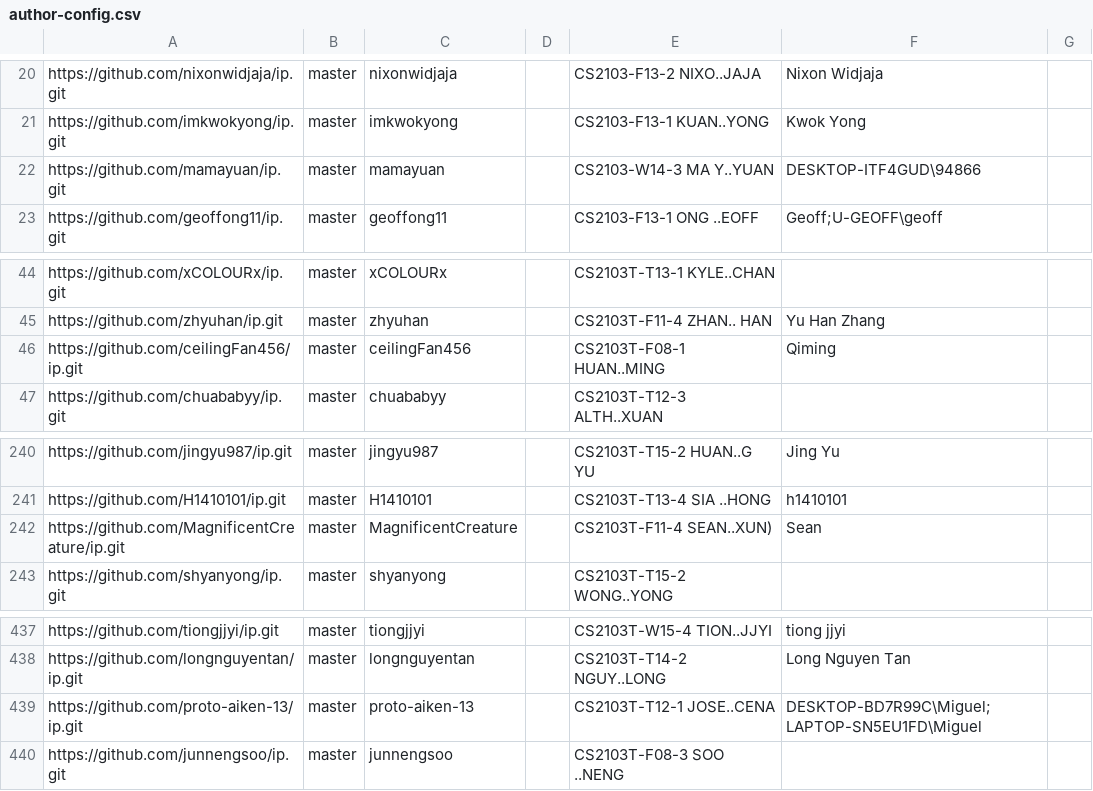
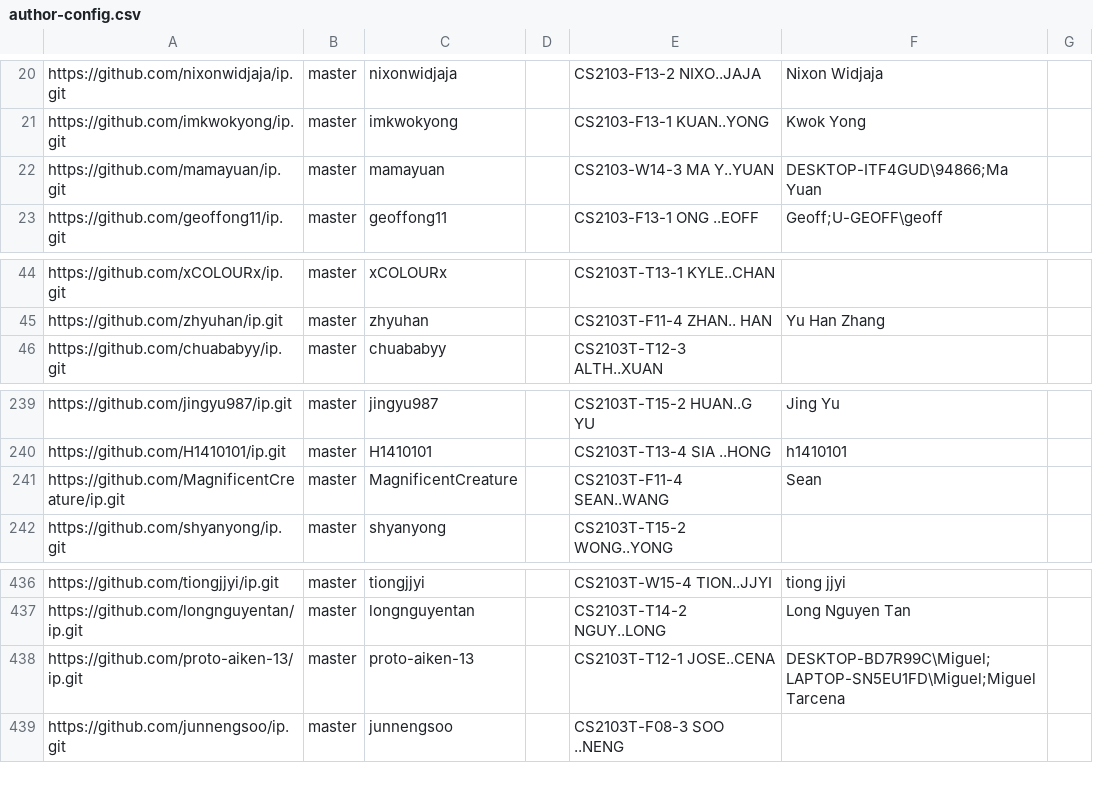
Before and after one commit to nus-cs2103-AY2324S1/ip-dashboard, a CSV file: configs/author-config.csv, drawn as a sheet; only a part is shown, gaps mark what is left out.

```diff
--- a/configs/author-config.csv
+++ b/configs/author-config.csv
@@ -21,3 +21,3 @@ https://github.com/nixonwidjaja/ip.git,master,nixonwidjaja,,CS2103-F13-2 NIXO..J
 https://github.com/imkwokyong/ip.git,master,imkwokyong,,CS2103-F13-1 KUAN..YONG,Kwok Yong,
-https://github.com/mamayuan/ip.git,master,mamayuan,,CS2103-W14-3 MA Y..YUAN,DESKTOP-ITF4GUD\94866,
+https://github.com/mamayuan/ip.git,master,mamayuan,,CS2103-W14-3 MA Y..YUAN,DESKTOP-ITF4GUD\94866;Ma Yuan,
 https://github.com/geoffong11/ip.git,master,geoffong11,,CS2103-F13-1 ONG ..EOFF,Geoff;U-GEOFF\geoff,
@@ -45,3 +45,2 @@ https://github.com/xCOLOURx/ip.git,master,xCOLOURx,,CS2103T-T13-1 KYLE..CHAN,,
 https://github.com/zhyuhan/ip.git,master,zhyuhan,,CS2103T-F11-4 ZHAN.. HAN,Yu Han Zhang,
-https://github.com/ceilingFan456/ip.git,master,ceilingFan456,,CS2103T-F08-1 HUAN..MING,Qiming,
 https://github.com/chuababyy/ip.git,master,chuababyy,,CS2103T-T12-3 ALTH..XUAN,,
@@ -241,3 +240,3 @@ https://github.com/jingyu987/ip.git,master,jingyu987,,CS2103T-T15-2 HUAN..G YU,J
 https://github.com/H1410101/ip.git,master,H1410101,,CS2103T-T13-4 SIA ..HONG,h1410101,
-https://github.com/MagnificentCreature/ip.git,master,MagnificentCreature,,CS2103T-F11-4 SEAN..XUN),Sean,
+https://github.com/MagnificentCreature/ip.git,master,MagnificentCreature,,CS2103T-F11-4 SEAN..WANG,Sean,
 https://github.com/shyanyong/ip.git,master,shyanyong,,CS2103T-T15-2 WONG..YONG,,
@@ -438,3 +437,3 @@ https://github.com/tiongjjyi/ip.git,master,tiongjjyi,,CS2103T-W15-4 TION..JJYI,t
 https://github.com/longnguyentan/ip.git,master,longnguyentan,,CS2103T-T14-2 NGUY..LONG,Long Nguyen Tan,
-https://github.com/proto-aiken-13/ip.git,master,proto-aiken-13,,CS2103T-T12-1 JOSE..CENA,DESKTOP-BD7R99C\Miguel;LAPTOP-SN5EU1FD\Miguel,
+https://github.com/proto-aiken-13/ip.git,master,proto-aiken-13,,CS2103T-T12-1 JOSE..CENA,DESKTOP-BD7R99C\Miguel;LAPTOP-SN5EU1FD\Miguel;Miguel Tarcena,
 https://github.com/junnengsoo/ip.git,master,junnengsoo,,CS2103T-F08-3 SOO ..NENG,,
```
Also changed, not shown: configs/repo-config.csv.
